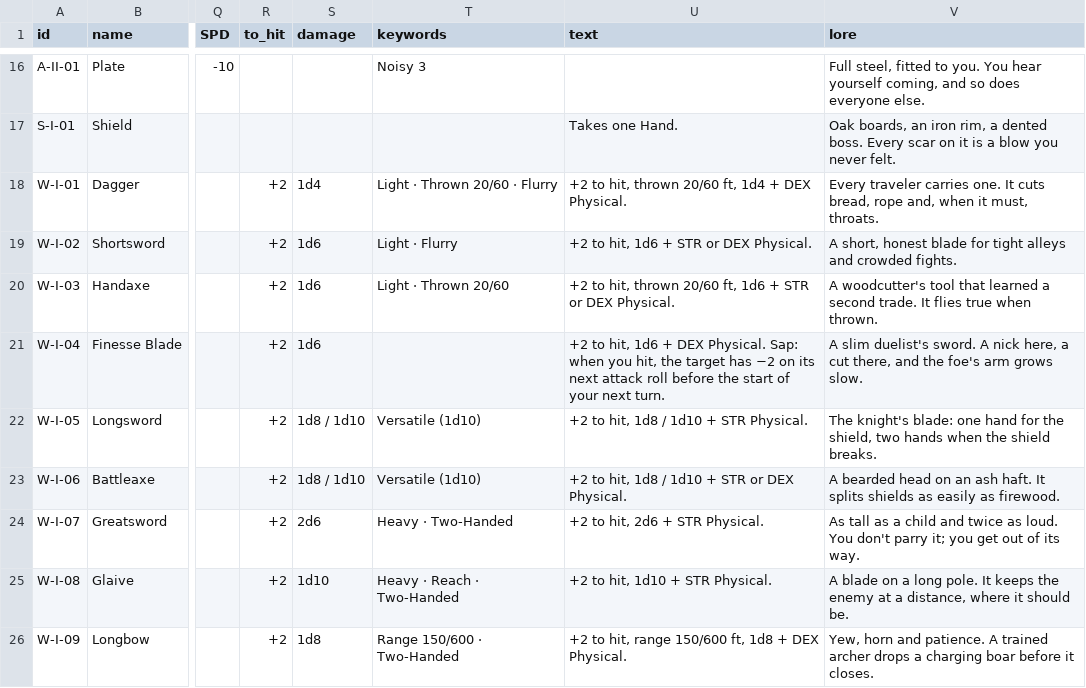
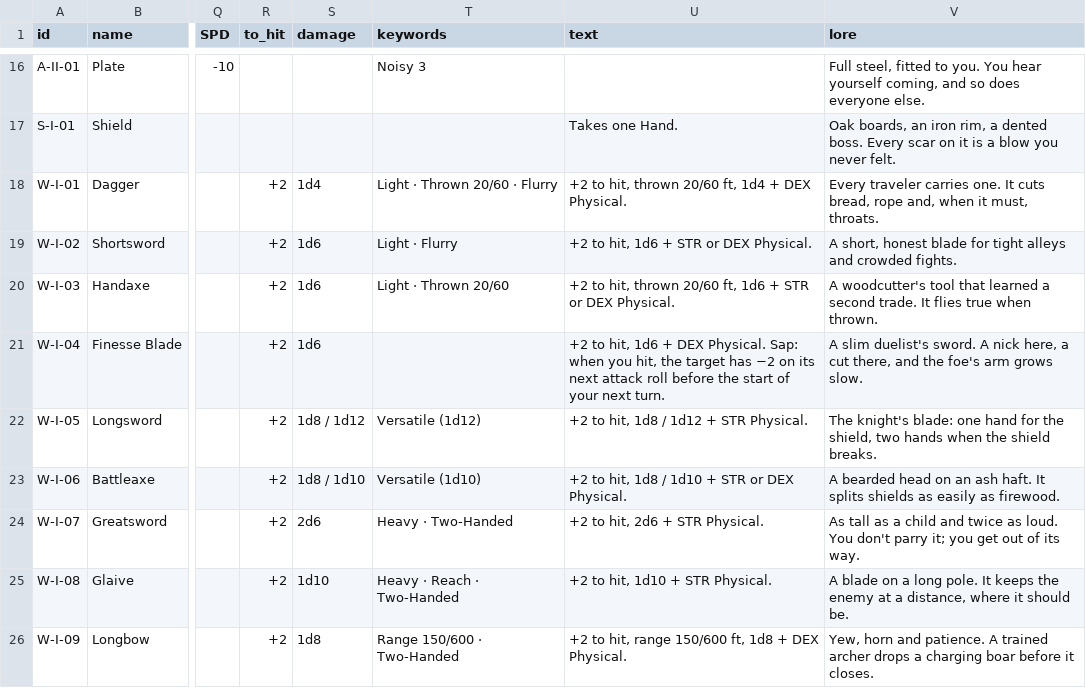
Before and after one commit to cedriclejeune/aspect, a CSV file: cards/tables/cards.csv, drawn as a sheet; only a part is shown, gaps mark what is left out; the diff names each change by its address in the sheet, - before the commit and + after, or states it on an @@ line.

```diff
--- a/cards/tables/cards.csv
+++ b/cards/tables/cards.csv
-S22 (damage): 1d8 / 1d10
+S22 (damage): 1d8 / 1d12
-T22 (keywords): Versatile (1d10)
+T22 (keywords): Versatile (1d12)
-U22 (text): +2 to hit, 1d8 / 1d10 + STR Physical.
+U22 (text): +2 to hit, 1d8 / 1d12 + STR Physical.
```
Also changed, not shown: 5 other files.
